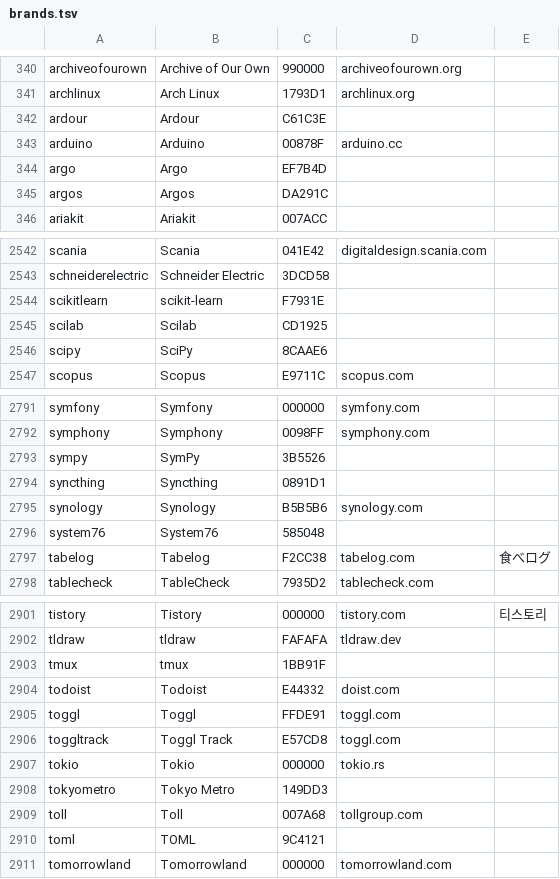
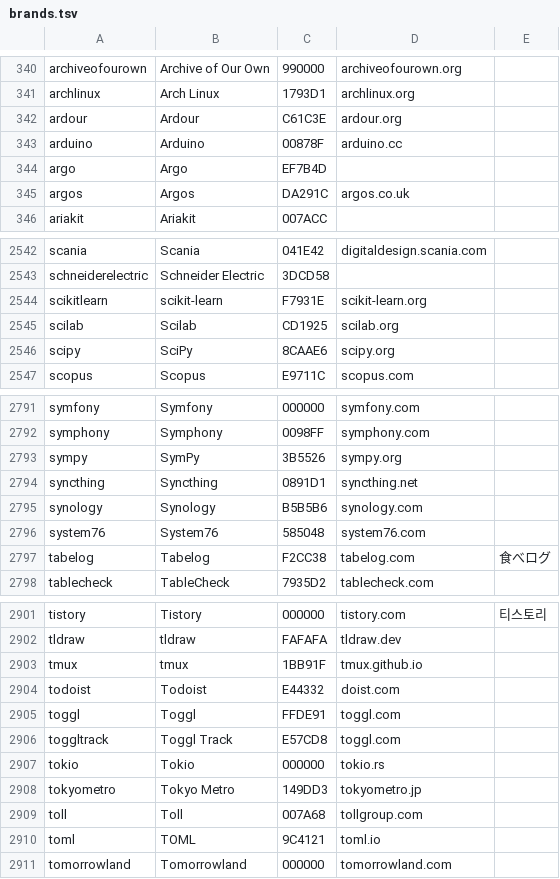
Before and after one commit to wasi-master/wm-pass, a TSV file: data/brands/brands.tsv, drawn as a sheet; only a part is shown, gaps mark what is left out; the diff covers the shown part only.

```diff
--- a/data/brands/brands.tsv
+++ b/data/brands/brands.tsv
@@ -341,6 +341,6 @@ archiveofourown	Archive of Our Own	990000	archiveofourown.org
 archlinux	Arch Linux	1793D1	archlinux.org	
-ardour	Ardour	C61C3E		
+ardour	Ardour	C61C3E	ardour.org	
 arduino	Arduino	00878F	arduino.cc	
 argo	Argo	EF7B4D		
-argos	Argos	DA291C		
+argos	Argos	DA291C	argos.co.uk	
 ariakit	Ariakit	007ACC		
@@ -2543,5 +2543,5 @@ scania	Scania	041E42	digitaldesign.scania.com
 schneiderelectric	Schneider Electric	3DCD58		
-scikitlearn	scikit-learn	F7931E		
-scilab	Scilab	CD1925		
-scipy	SciPy	8CAAE6		
+scikitlearn	scikit-learn	F7931E	scikit-learn.org	
+scilab	Scilab	CD1925	scilab.org	
+scipy	SciPy	8CAAE6	scipy.org	
 scopus	Scopus	E9711C	scopus.com	
@@ -2792,6 +2792,6 @@ symfony	Symfony	000000	symfony.com
 symphony	Symphony	0098FF	symphony.com	
-sympy	SymPy	3B5526		
-syncthing	Syncthing	0891D1		
+sympy	SymPy	3B5526	sympy.org	
+syncthing	Syncthing	0891D1	syncthing.net	
 synology	Synology	B5B5B6	synology.com	
-system76	System76	585048		
+system76	System76	585048	system76.com	
 tabelog	Tabelog	F2CC38	tabelog.com	食べログ
@@ -2902,3 +2902,3 @@ tistory	Tistory	000000	tistory.com	티스토리
 tldraw	tldraw	FAFAFA	tldraw.dev	
-tmux	tmux	1BB91F		
+tmux	tmux	1BB91F	tmux.github.io	
 todoist	Todoist	E44332	doist.com	
@@ -2907,5 +2907,5 @@ toggltrack	Toggl Track	E57CD8	toggl.com
 tokio	Tokio	000000	tokio.rs	
-tokyometro	Tokyo Metro	149DD3		
+tokyometro	Tokyo Metro	149DD3	tokyometro.jp	
 toll	Toll	007A68	tollgroup.com	
-toml	TOML	9C4121		
+toml	TOML	9C4121	toml.io	
 tomorrowland	Tomorrowland	000000	tomorrowland.com	
```
Also changed, not shown: 163 edited cells elsewhere in this file, 20 other files.
